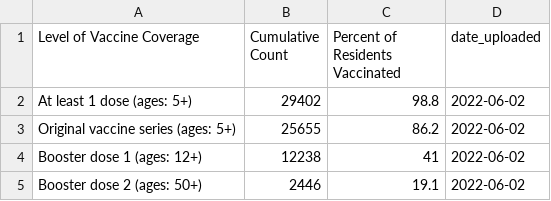
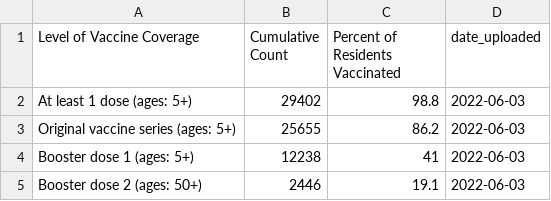
Before and after one commit to h-hedman/scph, a CSV file: daily_reporting/vaccine_table_coverage_eng.csv, drawn as a sheet.

Commit message:
Add files via upload

```diff
--- a/daily_reporting/vaccine_table_coverage_eng.csv
+++ b/daily_reporting/vaccine_table_coverage_eng.csv
@@ -1,5 +1,5 @@
 "Level of Vaccine Coverage","Cumulative Count","Percent of Residents Vaccinated","date_uploaded"
-"At least 1 dose (ages: 5+)",29402,98.8,2022-06-02
-"Original vaccine series (ages: 5+)",25655,86.2,2022-06-02
-"Booster dose 1 (ages: 12+)",12238,41,2022-06-02
-"Booster dose 2 (ages: 50+)",2446,19.1,2022-06-02
+"At least 1 dose (ages: 5+)",29402,98.8,2022-06-03
+"Original vaccine series (ages: 5+)",25655,86.2,2022-06-03
+"Booster dose 1 (ages: 5+)",12238,41,2022-06-03
+"Booster dose 2 (ages: 50+)",2446,19.1,2022-06-03
```
